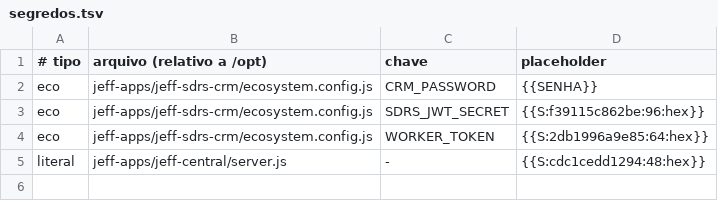
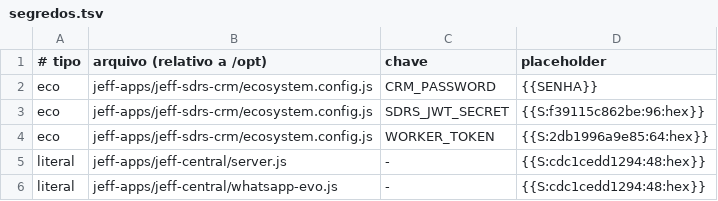
Before and after one commit to saga-ia/zeus-2.0, a TSV file: instalador/modelos/segredos.tsv, drawn as a sheet; the diff names each change by its address in the sheet, - before the commit and + after, or states it on an @@ line.

```diff
--- a/instalador/modelos/segredos.tsv
+++ b/instalador/modelos/segredos.tsv
+row 6: literal | jeff-apps/jeff-central/whatsapp-evo.js | - | {{S:cdc1cedd1294:48:hex}}
```
Also changed, not shown: 14 other files.
